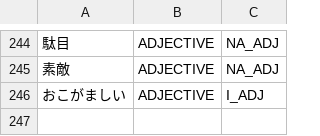
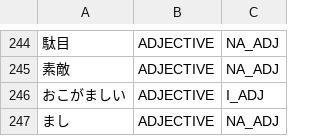
Before and after one commit to aitytech/suzume, a TSV file: data/core/adjectives.tsv, drawn as a sheet; only a part is shown, gaps mark what is left out; the diff names each change by its address in the sheet, - before the commit and + after, or states it on an @@ line.

Commit message:
fix(analysis): keep the polite auxiliary off a particle host
The polite auxiliary attaches to a continuative predicate and to nothing else,
but no row said so, and its 連用形 まし is spelled exactly like the na-adjective
まし. After a particle — where only the adjective can stand — the auxiliary
reading won on cost alone (こちらの方が+まし+だ).

- charge the case, topic, binding and adverbial particles for selecting it
- register the na-adjective, whose hiragana spelling is fully shadowed by the
  auxiliary paradigm and so cannot be recovered by rule

```diff
--- a/data/core/adjectives.tsv
+++ b/data/core/adjectives.tsv
+row 247: まし | ADJECTIVE | NA_ADJ
```
Also changed, not shown: 2 other files.
